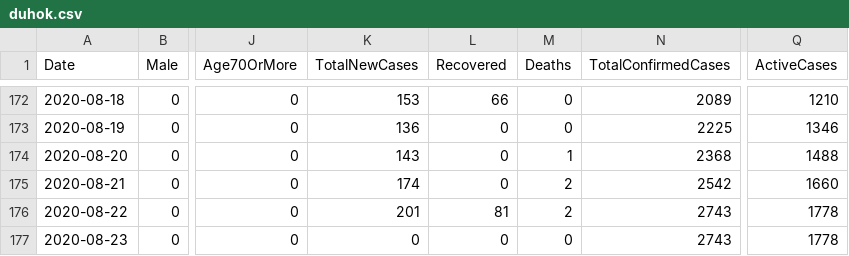
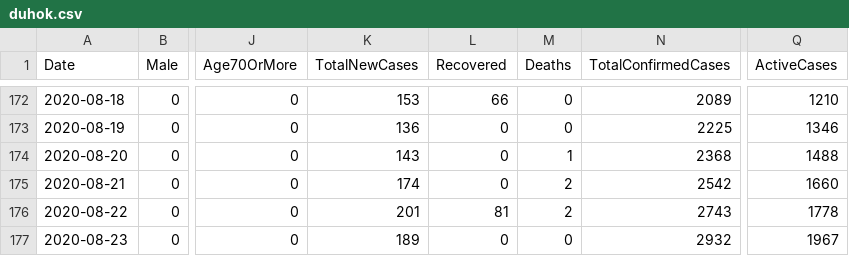
Before and after one commit to DevelopersTree/Kovid19, a CSV file: data/governorates/duhok.csv, drawn as a sheet; only a part is shown, gaps mark what is left out; the diff names each change by its address in the sheet, - before the commit and + after, or states it on an @@ line.

```diff
--- a/data/governorates/duhok.csv
+++ b/data/governorates/duhok.csv
-K177 (TotalNewCases): 0
+K177 (TotalNewCases): 189
-N177 (TotalConfirmedCases): 2743
+N177 (TotalConfirmedCases): 2932
-Q177 (ActiveCases): 1778
+Q177 (ActiveCases): 1967
```
Also changed, not shown: data/governorates/erbil.csv, data/governorates/halabja.csv, 7 other files.
